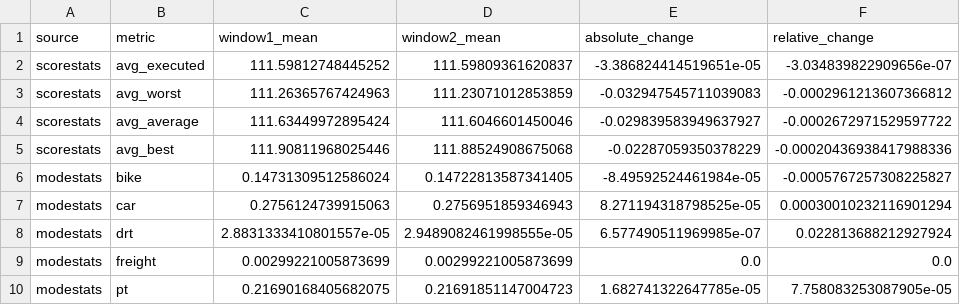
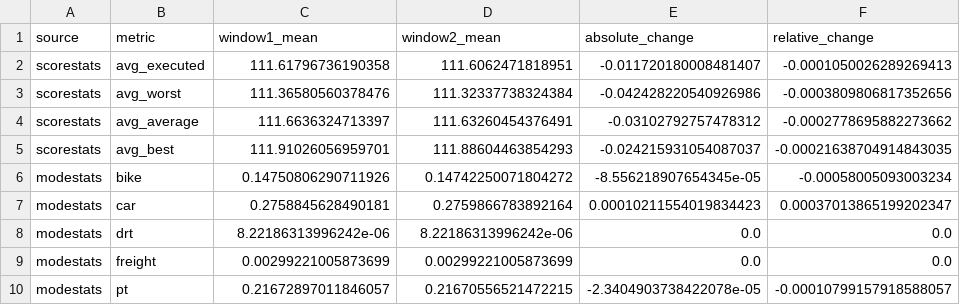
Before and after one commit to Skylar-siyu/drt-bus-replacement-BerlinBrandenburg, a CSV file: derived_results/02_scenarios/convergence.csv, drawn as a sheet; only a part is shown; the diff covers the shown part only.

```diff
--- a/derived_results/02_scenarios/convergence.csv
+++ b/derived_results/02_scenarios/convergence.csv
@@ -1,10 +1,10 @@
 source,metric,window1_mean,window2_mean,absolute_change,relative_change
-scorestats,avg_executed,111.59812748445252,111.59809361620837,-3.386824414519651e-05,-3.034839822909656e-07
-scorestats,avg_worst,111.26365767424963,111.23071012853859,-0.032947545711039083,-0.0002961213607366812
-scorestats,avg_average,111.63449972895424,111.6046601450046,-0.029839583949637927,-0.0002672971529597722
-scorestats,avg_best,111.90811968025446,111.88524908675068,-0.02287059350378229,-0.00020436938417988336
-modestats,bike,0.14731309512586024,0.14722813587341405,-8.49592524461984e-05,-0.0005767257308225827
-modestats,car,0.2756124739915063,0.2756951859346943,8.271194318798525e-05,0.00030010232116901294
-modestats,drt,2.8831333410801557e-05,2.9489082461998555e-05,6.577490511969985e-07,0.022813688212927924
+scorestats,avg_executed,111.61796736190358,111.6062471818951,-0.011720180008481407,-0.0001050026289269413
+scorestats,avg_worst,111.36580560378476,111.32337738324384,-0.042428220540926986,-0.0003809806817352656
+scorestats,avg_average,111.6636324713397,111.63260454376491,-0.03102792757478312,-0.0002778695882273662
+scorestats,avg_best,111.91026056959701,111.88604463854293,-0.024215931054087037,-0.00021638704914843035
+modestats,bike,0.14750806290711926,0.14742250071804272,-8.556218907654345e-05,-0.00058005093003234
+modestats,car,0.2758845628490181,0.2759866783892164,0.00010211554019834423,0.00037013865199202347
+modestats,drt,8.22186313996242e-06,8.22186313996242e-06,0.0,0.0
 modestats,freight,0.00299221005873699,0.00299221005873699,0.0,0.0
-modestats,pt,0.21690168405682075,0.21691851147004723,1.682741322647785e-05,7.758083253087905e-05
+modestats,pt,0.21672897011846057,0.21670556521472215,-2.3404903738422078e-05,-0.00010799157918588057
```
Also changed, not shown: 12 edited cells elsewhere in this file, derived_results/02_scenarios/drt_kpi_raw_final_window.csv, derived_results/02_scenarios/drt_mode_origins.csv, 6 other files.
